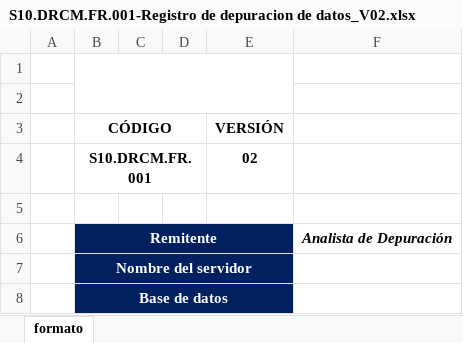
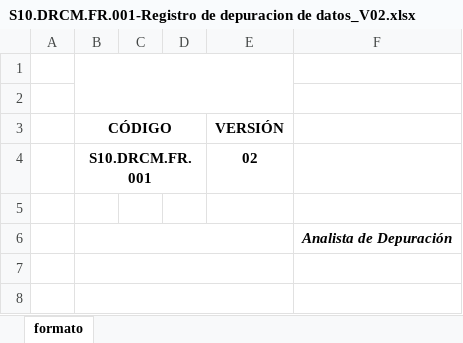
Before and after one commit to villegas-pug/sirim-backend, an Excel workbook: businessdomain/rimanalisis/src/main/resources/static/S10.DRCM.FR.001-Registro de depuracion de datos_V02.xlsx, sheet formato, drawn as a sheet; values as stored, in another font and other column widths than the file's, no borders; charts and pictures not drawn; the diff names each change by its address in the sheet, - before the commit and + after, or states it on an @@ line.

```diff
--- a/businessdomain/rimanalisis/src/main/resources/static/S10.DRCM.FR.001-Registro de depuracion de datos_V02.xlsx (sheet formato)
+++ b/businessdomain/rimanalisis/src/main/resources/static/S10.DRCM.FR.001-Registro de depuracion de datos_V02.xlsx (sheet formato)
-B6:E8 fill: #002060
+B6:E8 fill: none
```
Also changed, not shown: 3 other files.
